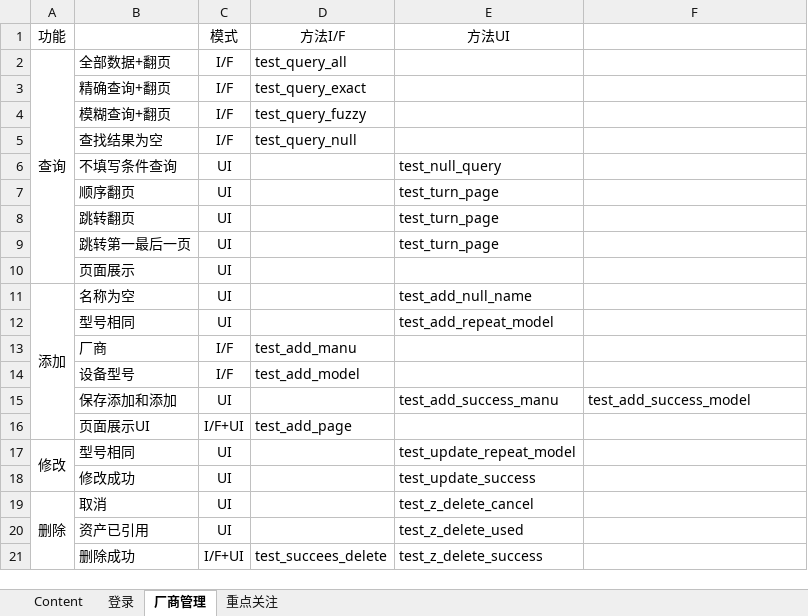
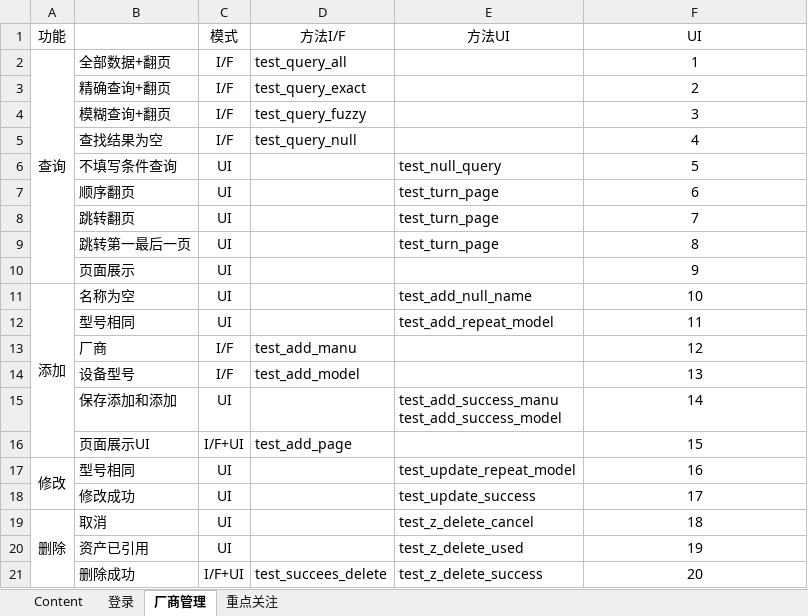
Before and after one commit to DorisQian/selenium2, an Excel workbook: conf/cases.xlsx, sheet 厂商管理, drawn as a sheet; values as stored, in another font and other column widths than the file's, no borders; ↵ is a line break in a cell; the diff names each change by its address in the sheet, - before the commit and + after, or states it on an @@ line.

```diff
--- a/conf/cases.xlsx (sheet 厂商管理)
+++ b/conf/cases.xlsx (sheet 厂商管理)
-F1: (empty)
+F1: UI
-F2 (UI): (empty)
+F2 (UI): 1
-F3 (UI): (empty)
+F3 (UI): 2
-F4 (UI): (empty)
+F4 (UI): 3
-F5 (UI): (empty)
+F5 (UI): 4
-F6 (UI): (empty)
+F6 (UI): 5
-F7 (UI): (empty)
+F7 (UI): 6
-F8 (UI): (empty)
+F8 (UI): 7
-F9 (UI): (empty)
+F9 (UI): 8
-F10 (UI): (empty)
+F10 (UI): 9
-F11 (UI): (empty)
+F11 (UI): 10
-F12 (UI): (empty)
+F12 (UI): 11
-F13 (UI): (empty)
+F13 (UI): 12
-F14 (UI): (empty)
+F14 (UI): 13
-E15 (方法UI): test_add_success_manu
+E15 (方法UI): test_add_success_manu ↵ test_add_success_model
-F15 (UI): test_add_success_model
+F15 (UI): 14
-F15 alignment: left
+F15 alignment: center
-F16 (UI): (empty)
+F16 (UI): 15
-F17 (UI): (empty)
+F17 (UI): 16
-F18 (UI): (empty)
+F18 (UI): 17
-F19 (UI): (empty)
+F19 (UI): 18
-F20 (UI): (empty)
+F20 (UI): 19
-F21 (UI): (empty)
+F21 (UI): 20
```
Also changed, not shown: sheet 重点关注, sheet 登录.
